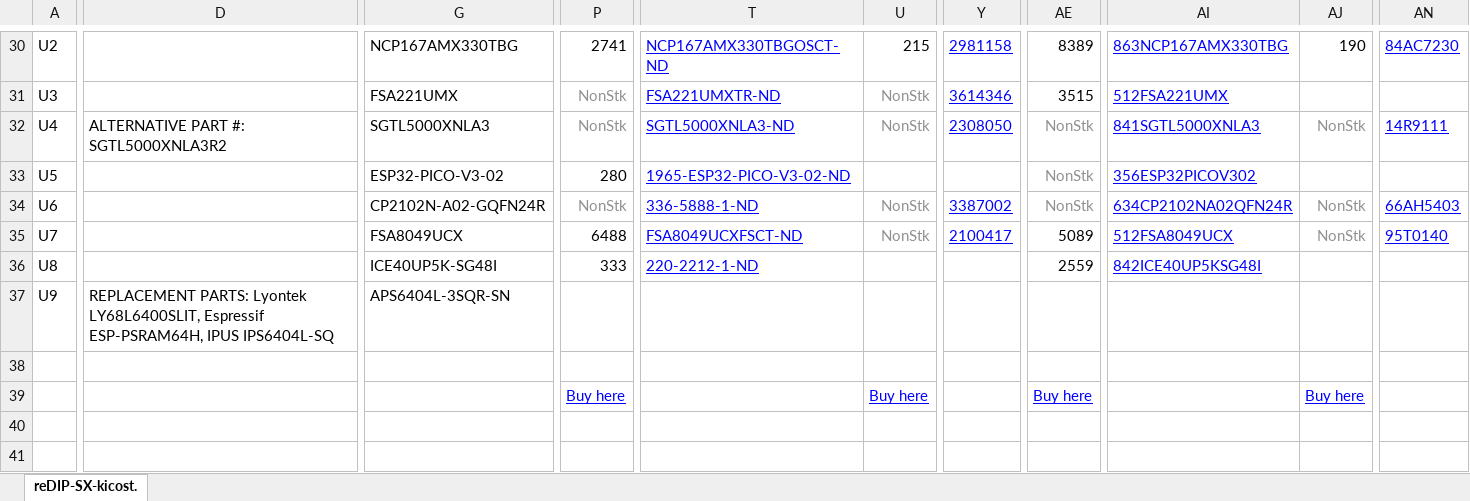
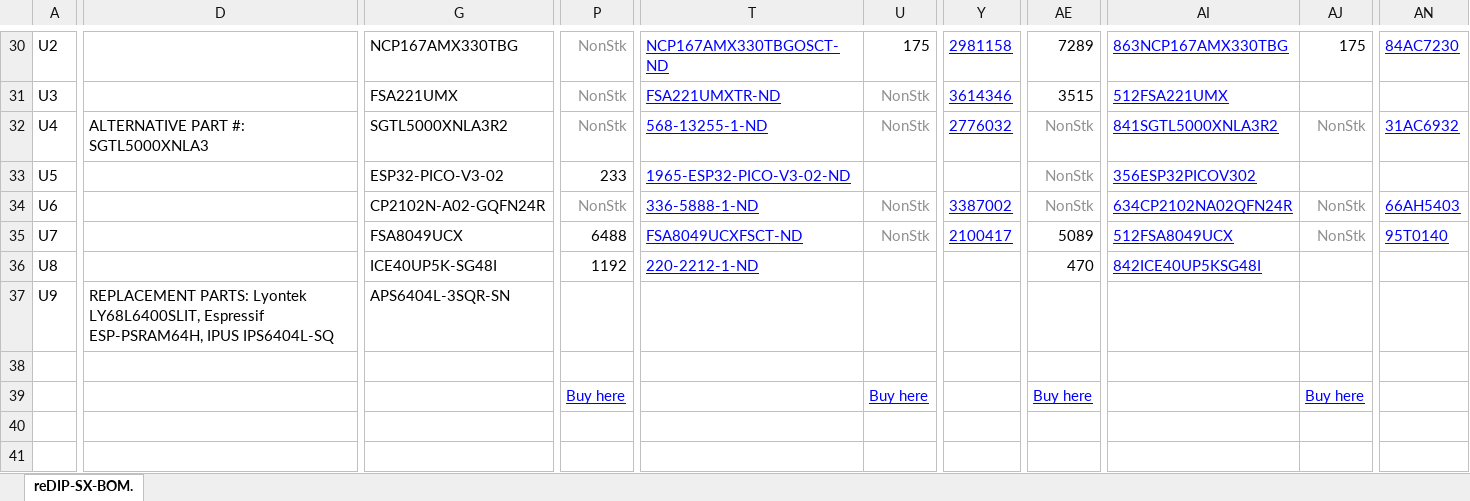
Before and after one commit to daglem/reDIP-SX, an Excel workbook: documentation/reDIP-SX-BOM.xlsx, sheet reDIP-SX-BOM., drawn as a sheet; only a part is shown, gaps mark what is left out; values as stored, in another font and other column widths than the file's, no borders; conditional formats not drawn; the diff covers the shown part only; the diff names each change by its address in the sheet, - before the commit and + after, or states it on an @@ line.

```diff
--- a/documentation/reDIP-SX-BOM.xlsx (sheet reDIP-SX-BOM.)
+++ b/documentation/reDIP-SX-BOM.xlsx (sheet reDIP-SX-BOM.)
-sheet tab: reDIP-SX-kicost.
+sheet tab: reDIP-SX-BOM.
-P30: 2741
+P30: NonStk
-P30 text colour: black
+P30 text colour: #909090
-U30: 215
+U30: 175
-AE30: 8389
+AE30: 7289
-AJ30: 190
+AJ30: 175
-D32: ALTERNATIVE PART #: SGTL5000XNLA3R2
+D32: ALTERNATIVE PART #: SGTL5000XNLA3
-G32: SGTL5000XNLA3
+G32: SGTL5000XNLA3R2
-T32: SGTL5000XNLA3-ND
+T32: 568-13255-1-ND
-Y32: 2308050
+Y32: 2776032
-AI32: 841SGTL5000XNLA3
+AI32: 841SGTL5000XNLA3R2
-AN32: 14R9111
+AN32: 31AC6932
-P33: 280
+P33: 233
-P36: 333
+P36: 1192
-AE36: 2559
+AE36: 470
```
Also changed, not shown: 56 edited cells and cell formats elsewhere in this sheet, formulas that keep their value, 27 other files.
